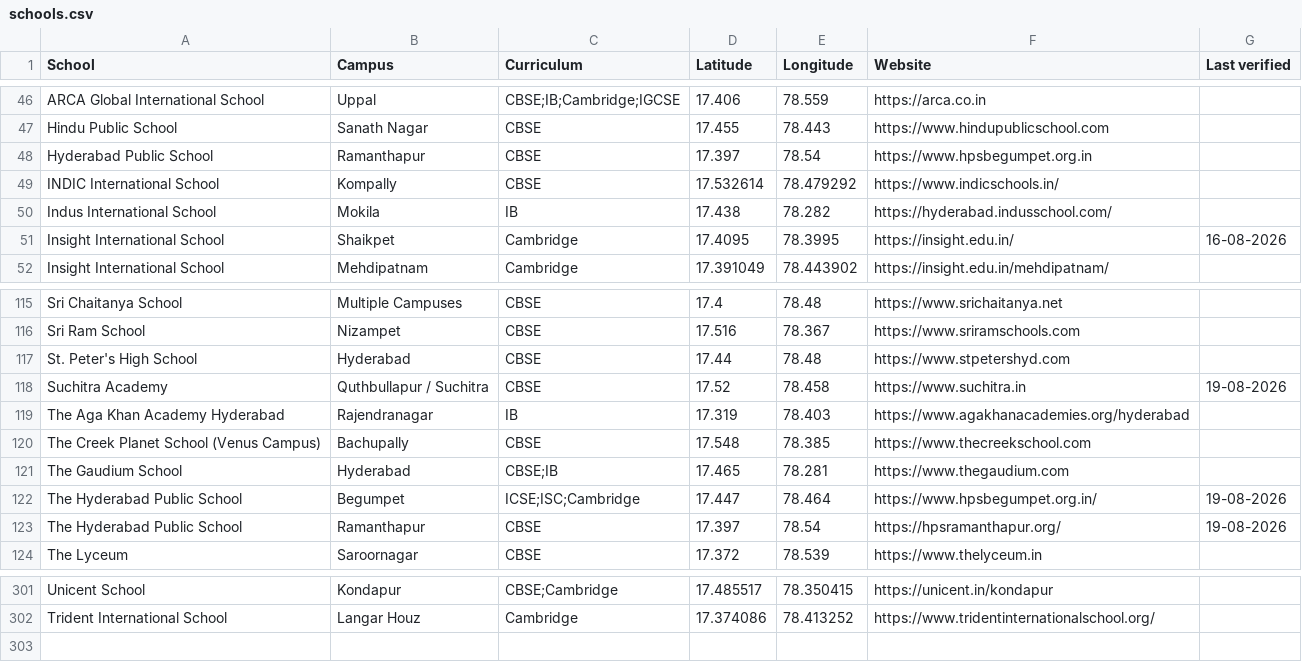
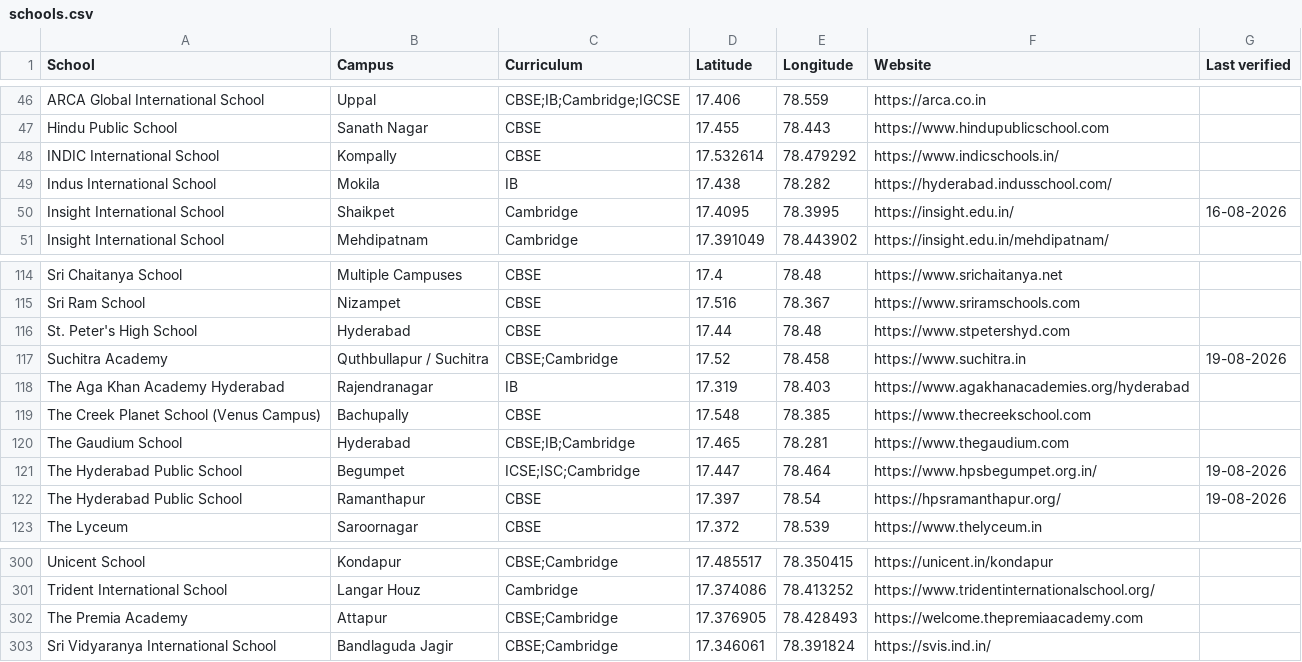
Before and after one commit to mvark/mvark.github.io, a CSV file: web/data/schools.csv, drawn as a sheet; only a part is shown, gaps mark what is left out.

Commit message:
Update schools.csv

```diff
--- a/web/data/schools.csv
+++ b/web/data/schools.csv
@@ -47,3 +47,2 @@ ARCA Global International School,Uppal,CBSE;IB;Cambridge;IGCSE,17.406,78.559,htt
 Hindu Public School,Sanath Nagar,CBSE,17.455,78.443,https://www.hindupublicschool.com,
-Hyderabad Public School,Ramanthapur,CBSE,17.397,78.54,https://www.hpsbegumpet.org.in,
 INDIC International School,Kompally,CBSE,17.532614, 78.479292,https://www.indicschools.in/,
@@ -117,6 +116,6 @@ Sri Ram School,Nizampet,CBSE,17.516,78.367,https://www.sriramschools.com,
 St. Peter's High School,Hyderabad,CBSE,17.44,78.48,https://www.stpetershyd.com,
-Suchitra Academy,Quthbullapur / Suchitra,CBSE,17.52,78.458,https://www.suchitra.in,19-08-2026
+Suchitra Academy,Quthbullapur / Suchitra,CBSE;Cambridge,17.52,78.458,https://www.suchitra.in,19-08-2026
 The Aga Khan Academy Hyderabad,Rajendranagar,IB,17.319,78.403,https://www.agakhanacademies.org/hyderabad,
 The Creek Planet School (Venus Campus),Bachupally,CBSE,17.548,78.385,https://www.thecreekschool.com,
-The Gaudium School,Hyderabad,CBSE;IB,17.465,78.281,https://www.thegaudium.com,
+The Gaudium School,Hyderabad,CBSE;IB;Cambridge,17.465,78.281,https://www.thegaudium.com,
 The Hyderabad Public School,Begumpet,ICSE;ISC;Cambridge,17.447,78.464,https://www.hpsbegumpet.org.in/,19-08-2026
@@ -302 +301,3 @@ Unicent School,Kondapur,CBSE;Cambridge,17.485517, 78.350415,https://unicent.in/k
 Trident International School,Langar Houz,Cambridge,17.374086, 78.413252,https://www.tridentinternationalschool.org/,
+The Premia Academy, Attapur,CBSE;Cambridge, 17.376905, 78.428493,https://welcome.thepremiaacademy.com,
+Sri Vidyaranya International School,Bandlaguda Jagir,CBSE;Cambridge,17.346061, 78.391824,https://svis.ind.in/,
```
